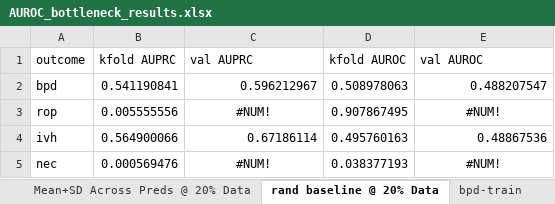
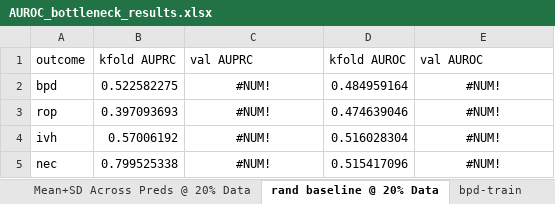
Before and after one commit to tripodlaboratories/newborn-metabolic-health, an Excel workbook: results/external_validation/mednax/direct_subgroup_discovery/AUROC_bottleneck_results.xlsx, sheet rand baseline @ 20% Data, drawn as a sheet; values as stored, in another font and other column widths than the file's, no borders; the diff names each change by its address in the sheet, - before the commit and + after, or states it on an @@ line.

```diff
--- a/results/external_validation/mednax/direct_subgroup_discovery/AUROC_bottleneck_results.xlsx (sheet rand baseline @ 20% Data)
+++ b/results/external_validation/mednax/direct_subgroup_discovery/AUROC_bottleneck_results.xlsx (sheet rand baseline @ 20% Data)
-B2 (kfold AUPRC): 0.541190841
+B2 (kfold AUPRC): 0.522582275
-C2 (val AUPRC): 0.596212967
+C2 (val AUPRC): #NUM!
-C2 alignment: right
+C2 alignment: center
-D2 (kfold AUROC): 0.508978063
+D2 (kfold AUROC): 0.484959164
-E2 (val AUROC): 0.488207547
+E2 (val AUROC): #NUM!
-E2 alignment: right
+E2 alignment: center
-B3 (kfold AUPRC): 0.005555556
+B3 (kfold AUPRC): 0.397093693
-D3 (kfold AUROC): 0.907867495
+D3 (kfold AUROC): 0.474639046
-B4 (kfold AUPRC): 0.564900066
+B4 (kfold AUPRC): 0.57006192
-C4 (val AUPRC): 0.67186114
+C4 (val AUPRC): #NUM!
-C4 alignment: right
+C4 alignment: center
-D4 (kfold AUROC): 0.495760163
+D4 (kfold AUROC): 0.516028304
-E4 (val AUROC): 0.48867536
+E4 (val AUROC): #NUM!
-E4 alignment: right
+E4 alignment: center
-B5 (kfold AUPRC): 0.000569476
+B5 (kfold AUPRC): 0.799525338
-D5 (kfold AUROC): 0.038377193
+D5 (kfold AUROC): 0.515417096
```
Also changed, not shown: sheet rop-val, sheet rop-train, sheet nec-val, sheet nec-train, sheet bpd-val, sheet nec-Kfold PR @ 20%, 13 more sheets, results/external_validation/mednax/direct_subgroup_discovery/AVG Precision_bottleneck_results.xlsx, 5 other files.
